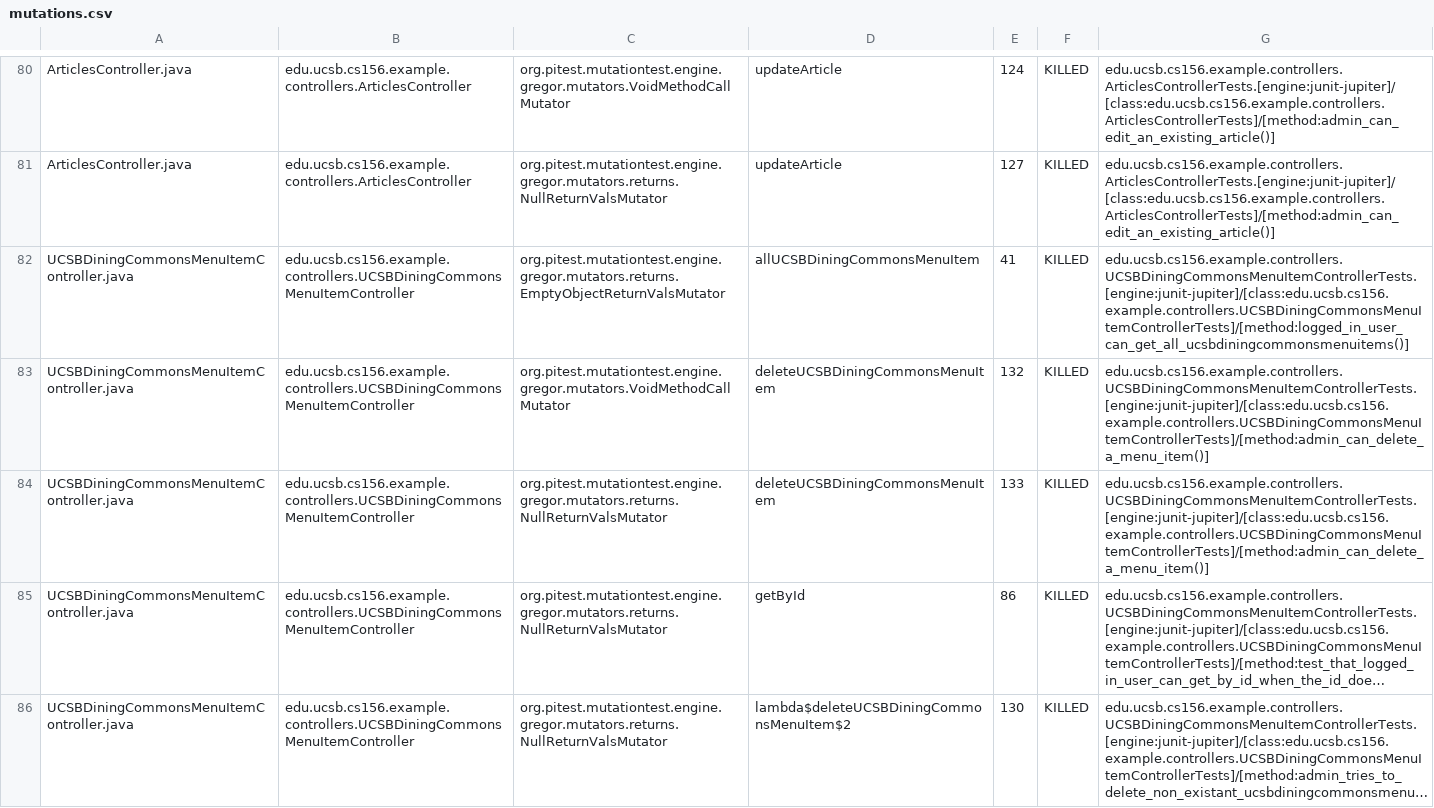
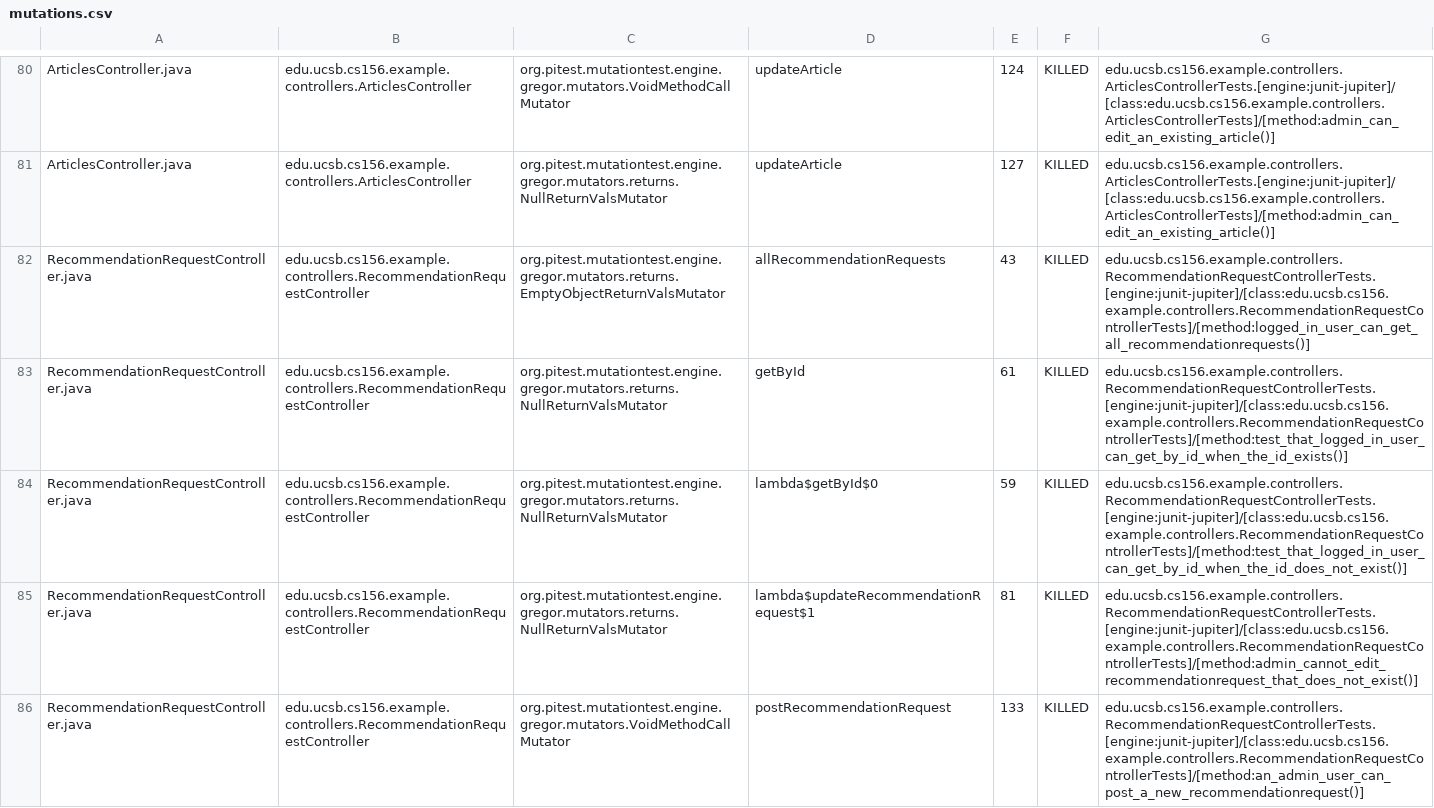
Before and after one commit to ucsb-cs156-s26/team01-s26-15, a CSV file: pitest/mutations.csv, drawn as a sheet; only a part is shown, gaps mark what is left out; the shorter side is filled out with more unchanged rows; long unchanged cells end in …; the diff covers the shown part only; the diff names each change by its address in the sheet, - before the commit and + after, or states it on an @@ line.

Commit message:
Deploying to gh-pages from @ ucsb-cs156-s26/team01-s26-15@bac1aa44e69d67819916ce2ec276f42356519c4f 🚀

```diff
--- a/pitest/mutations.csv
+++ b/pitest/mutations.csv
+row 82: RecommendationRequestController.java | edu.ucsb.cs156.example.controllers.RecommendationRequestController | org.pitest.mutationtest.engine.gregor.mutators.returns.EmptyObjectReturnValsMutator | allRecommendationRequests | 43 | KILLED | edu.ucsb.cs156.example.controllers.RecommendationRequestControllerTests.[engine:junit-jupiter]/[class:edu.ucsb.cs156.example.controllers.RecommendationRequestControllerTests]/[method:logged_in_user_can_get_all_recommendationrequests()]
+row 83: RecommendationRequestController.java | edu.ucsb.cs156.example.controllers.RecommendationRequestController | org.pitest.mutationtest.engine.gregor.mutators.returns.NullReturnValsMutator | getById | 61 | KILLED | edu.ucsb.cs156.example.controllers.RecommendationRequestControllerTests.[engine:junit-jupiter]/[class:edu.ucsb.cs156.example.controllers.RecommendationRequestControllerTests]/[method:test_that_logged_in_user_can_get_by_id_when_the_id_exists()]
+row 84: RecommendationRequestController.java | edu.ucsb.cs156.example.controllers.RecommendationRequestController | org.pitest.mutationtest.engine.gregor.mutators.returns.NullReturnValsMutator | lambda$getById$0 | 59 | KILLED | edu.ucsb.cs156.example.controllers.RecommendationRequestControllerTests.[engine:junit-jupiter]/[class:edu.ucsb.cs156.example.controllers.RecommendationRequestControllerTests]/[method:test_that_logged_in_user_can_get_by_id_when_the_id_does_not_exist()]
+row 85: RecommendationRequestController.java | edu.ucsb.cs156.example.controllers.RecommendationRequestController | org.pitest.mutationtest.engine.gregor.mutators.returns.NullReturnValsMutator | lambda$updateRecommendationRequest$1 | 81 | KILLED | edu.ucsb.cs156.example.controllers.RecommendationRequestControllerTests.[engine:junit-jupiter]/[class:edu.ucsb.cs156.example.controllers.RecommendationRequestControllerTests]/[method:admin_cannot_edit_recommendationrequest_that_does_not_exist()]
+row 86: RecommendationRequestController.java | edu.ucsb.cs156.example.controllers.RecommendationRequestController | org.pitest.mutationtest.engine.gregor.mutators.VoidMethodCallMutator | postRecommendationRequest | 133 | KILLED | edu.ucsb.cs156.example.controllers.RecommendationRequestControllerTests.[engine:junit-jupiter]/[class:edu.ucsb.cs156.example.controllers.RecommendationRequestControllerTests]/[method:an_admin_user_can_post_a_new_recommendationrequest()]
```
Also changed, not shown: 13 added rows, 8 removed rows and 8 edited cells elsewhere in this file, 25 other files.
